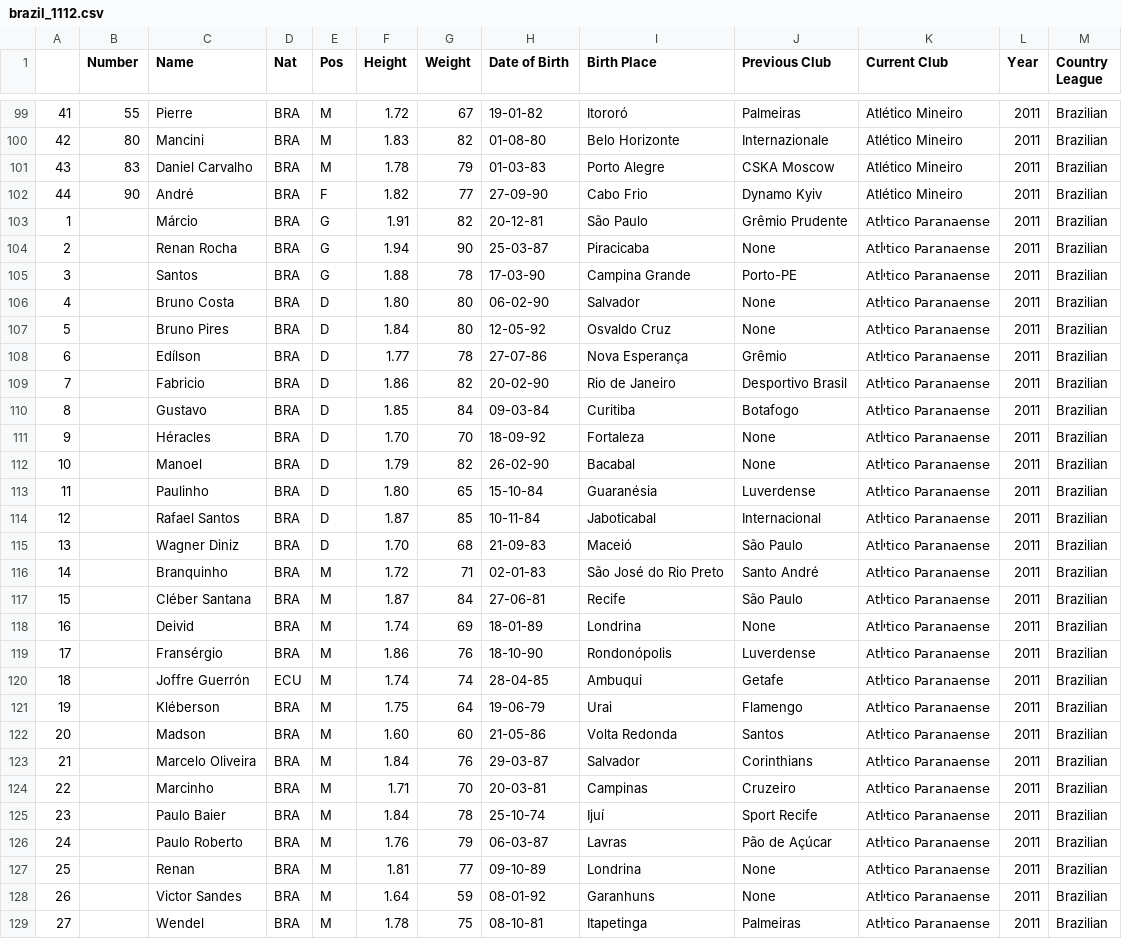
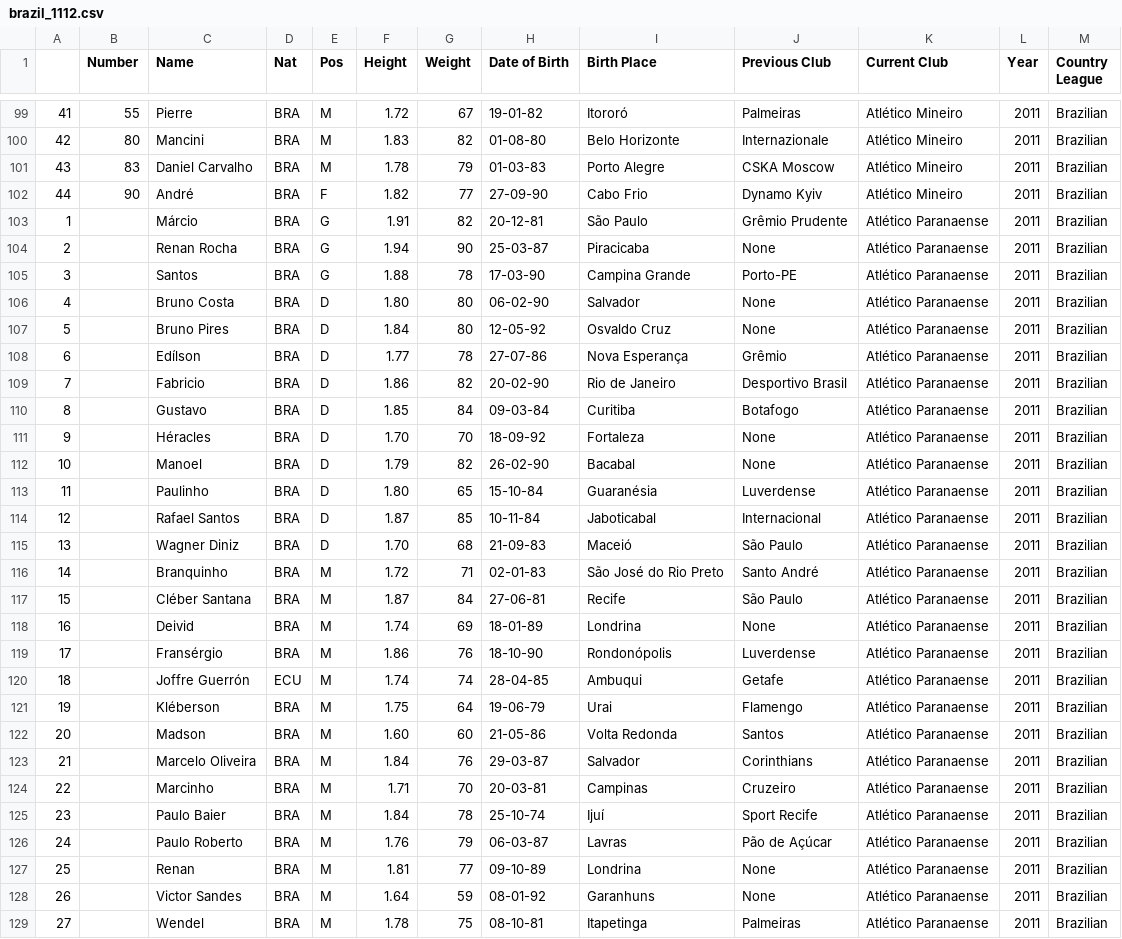
Before and after one commit to jeremydroberts/Soccer-Transfers, a CSV file: csv/brazil/brazil_1112.csv, drawn as a sheet; only a part is shown, gaps mark what is left out; the diff covers the shown part only.

Commit message:
cleaned data

```diff
--- a/csv/brazil/brazil_1112.csv
+++ b/csv/brazil/brazil_1112.csv
@@ -102,28 +102,28 @@
 44,90,André,BRA,F,1.82,77,27-09-90,Cabo Frio,Dynamo Kyiv,Atlético Mineiro,2011,Brazilian
-1,,Márcio,BRA,G,1.91,82,20-12-81,São Paulo,Grêmio Prudente,Atlיtico Paranaense,2011,Brazilian
-2,,Renan Rocha,BRA,G,1.94,90,25-03-87,Piracicaba,None,Atlיtico Paranaense,2011,Brazilian
-3,,Santos,BRA,G,1.88,78,17-03-90,Campina Grande,Porto-PE,Atlיtico Paranaense,2011,Brazilian
-4,,Bruno Costa,BRA,D,1.80,80,06-02-90,Salvador,None,Atlיtico Paranaense,2011,Brazilian
-5,,Bruno Pires,BRA,D,1.84,80,12-05-92,Osvaldo Cruz,None,Atlיtico Paranaense,2011,Brazilian
-6,,Edílson,BRA,D,1.77,78,27-07-86,Nova Esperança,Grêmio,Atlיtico Paranaense,2011,Brazilian
-7,,Fabricio,BRA,D,1.86,82,20-02-90,Rio de Janeiro,Desportivo Brasil,Atlיtico Paranaense,2011,Brazilian
-8,,Gustavo,BRA,D,1.85,84,09-03-84,Curitiba,Botafogo,Atlיtico Paranaense,2011,Brazilian
-9,,Héracles,BRA,D,1.70,70,18-09-92,Fortaleza,None,Atlיtico Paranaense,2011,Brazilian
-10,,Manoel,BRA,D,1.79,82,26-02-90,Bacabal,None,Atlיtico Paranaense,2011,Brazilian
-11,,Paulinho,BRA,D,1.80,65,15-10-84,Guaranésia,Luverdense,Atlיtico Paranaense,2011,Brazilian
-12,,Rafael Santos,BRA,D,1.87,85,10-11-84,Jaboticabal,Internacional,Atlיtico Paranaense,2011,Brazilian
-13,,Wagner Diniz,BRA,D,1.70,68,21-09-83,Maceió,São Paulo,Atlיtico Paranaense,2011,Brazilian
-14,,Branquinho,BRA,M,1.72,71,02-01-83,São José do Rio  Preto,Santo André,Atlיtico Paranaense,2011,Brazilian
-15,,Cléber Santana,BRA,M,1.87,84,27-06-81,Recife,São Paulo,Atlיtico Paranaense,2011,Brazilian
-16,,Deivid,BRA,M,1.74,69,18-01-89,Londrina,None,Atlיtico Paranaense,2011,Brazilian
-17,,Fransérgio,BRA,M,1.86,76,18-10-90,Rondonópolis,Luverdense,Atlיtico Paranaense,2011,Brazilian
-18,,Joffre Guerrón,ECU,M,1.74,74,28-04-85,Ambuqui,Getafe,Atlיtico Paranaense,2011,Brazilian
-19,,Kléberson,BRA,M,1.75,64,19-06-79,Urai,Flamengo,Atlיtico Paranaense,2011,Brazilian
-20,,Madson,BRA,M,1.60,60,21-05-86,Volta Redonda,Santos,Atlיtico Paranaense,2011,Brazilian
-21,,Marcelo Oliveira,BRA,M,1.84,76,29-03-87,Salvador,Corinthians,Atlיtico Paranaense,2011,Brazilian
-22,,Marcinho,BRA,M,1.71,70,20-03-81,Campinas,Cruzeiro,Atlיtico Paranaense,2011,Brazilian
-23,,Paulo Baier,BRA,M,1.84,78,25-10-74,Ijuí,Sport Recife,Atlיtico Paranaense,2011,Brazilian
-24,,Paulo Roberto,BRA,M,1.76,79,06-03-87,Lavras,Pão de Açúcar,Atlיtico Paranaense,2011,Brazilian
-25,,Renan,BRA,M,1.81,77,09-10-89,Londrina,None,Atlיtico Paranaense,2011,Brazilian
-26,,Victor Sandes,BRA,M,1.64,59,08-01-92,Garanhuns,None,Atlיtico Paranaense,2011,Brazilian
-27,,Wendel,BRA,M,1.78,75,08-10-81,Itapetinga,Palmeiras,Atlיtico Paranaense,2011,Brazilian
+1,,Márcio,BRA,G,1.91,82,20-12-81,São Paulo,Grêmio Prudente,Atlético Paranaense,2011,Brazilian
+2,,Renan Rocha,BRA,G,1.94,90,25-03-87,Piracicaba,None,Atlético Paranaense,2011,Brazilian
+3,,Santos,BRA,G,1.88,78,17-03-90,Campina Grande,Porto-PE,Atlético Paranaense,2011,Brazilian
+4,,Bruno Costa,BRA,D,1.80,80,06-02-90,Salvador,None,Atlético Paranaense,2011,Brazilian
+5,,Bruno Pires,BRA,D,1.84,80,12-05-92,Osvaldo Cruz,None,Atlético Paranaense,2011,Brazilian
+6,,Edílson,BRA,D,1.77,78,27-07-86,Nova Esperança,Grêmio,Atlético Paranaense,2011,Brazilian
+7,,Fabricio,BRA,D,1.86,82,20-02-90,Rio de Janeiro,Desportivo Brasil,Atlético Paranaense,2011,Brazilian
+8,,Gustavo,BRA,D,1.85,84,09-03-84,Curitiba,Botafogo,Atlético Paranaense,2011,Brazilian
+9,,Héracles,BRA,D,1.70,70,18-09-92,Fortaleza,None,Atlético Paranaense,2011,Brazilian
+10,,Manoel,BRA,D,1.79,82,26-02-90,Bacabal,None,Atlético Paranaense,2011,Brazilian
+11,,Paulinho,BRA,D,1.80,65,15-10-84,Guaranésia,Luverdense,Atlético Paranaense,2011,Brazilian
+12,,Rafael Santos,BRA,D,1.87,85,10-11-84,Jaboticabal,Internacional,Atlético Paranaense,2011,Brazilian
+13,,Wagner Diniz,BRA,D,1.70,68,21-09-83,Maceió,São Paulo,Atlético Paranaense,2011,Brazilian
+14,,Branquinho,BRA,M,1.72,71,02-01-83,São José do Rio  Preto,Santo André,Atlético Paranaense,2011,Brazilian
+15,,Cléber Santana,BRA,M,1.87,84,27-06-81,Recife,São Paulo,Atlético Paranaense,2011,Brazilian
+16,,Deivid,BRA,M,1.74,69,18-01-89,Londrina,None,Atlético Paranaense,2011,Brazilian
+17,,Fransérgio,BRA,M,1.86,76,18-10-90,Rondonópolis,Luverdense,Atlético Paranaense,2011,Brazilian
+18,,Joffre Guerrón,ECU,M,1.74,74,28-04-85,Ambuqui,Getafe,Atlético Paranaense,2011,Brazilian
+19,,Kléberson,BRA,M,1.75,64,19-06-79,Urai,Flamengo,Atlético Paranaense,2011,Brazilian
+20,,Madson,BRA,M,1.60,60,21-05-86,Volta Redonda,Santos,Atlético Paranaense,2011,Brazilian
+21,,Marcelo Oliveira,BRA,M,1.84,76,29-03-87,Salvador,Corinthians,Atlético Paranaense,2011,Brazilian
+22,,Marcinho,BRA,M,1.71,70,20-03-81,Campinas,Cruzeiro,Atlético Paranaense,2011,Brazilian
+23,,Paulo Baier,BRA,M,1.84,78,25-10-74,Ijuí,Sport Recife,Atlético Paranaense,2011,Brazilian
+24,,Paulo Roberto,BRA,M,1.76,79,06-03-87,Lavras,Pão de Açúcar,Atlético Paranaense,2011,Brazilian
+25,,Renan,BRA,M,1.81,77,09-10-89,Londrina,None,Atlético Paranaense,2011,Brazilian
+26,,Victor Sandes,BRA,M,1.64,59,08-01-92,Garanhuns,None,Atlético Paranaense,2011,Brazilian
+27,,Wendel,BRA,M,1.78,75,08-10-81,Itapetinga,Palmeiras,Atlético Paranaense,2011,Brazilian
```
Also changed, not shown: 6 edited cells elsewhere in this file.
